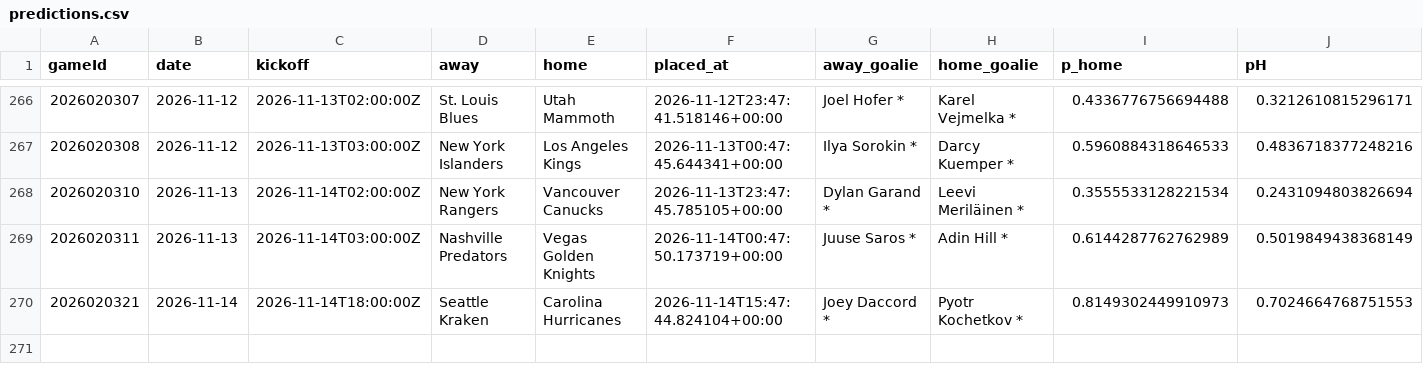
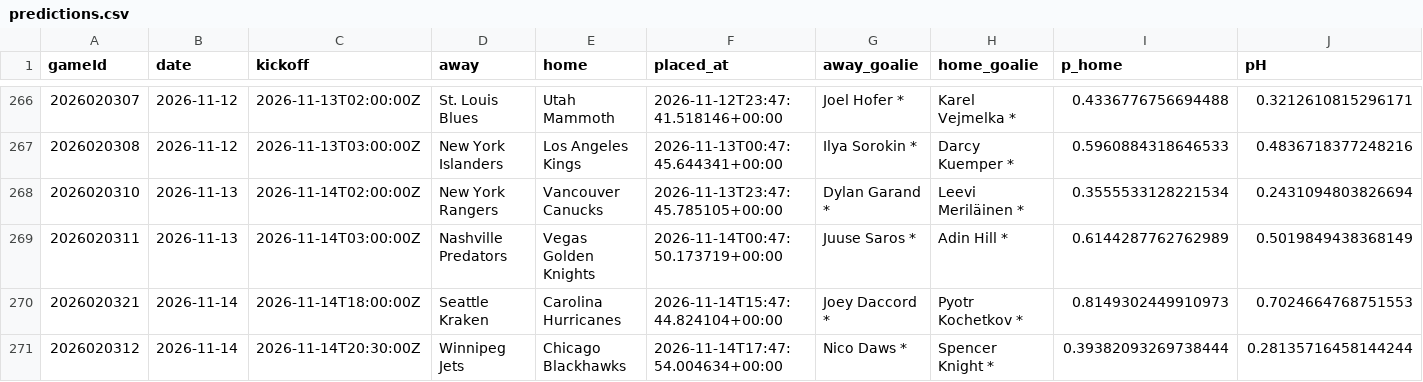
Before and after one commit to CR0ZER/NHL-Predictor, a CSV file: data/predictions.csv, drawn as a sheet; only a part is shown, gaps mark what is left out; rows hold the shown columns only; the diff names each change by its address in the sheet, - before the commit and + after, or states it on an @@ line.

```diff
--- a/data/predictions.csv
+++ b/data/predictions.csv
+row 271: 2026020312 | 2026-11-14 | 2026-11-14T20:30:00Z | Winnipeg Jets | Chicago Blackhawks | 2026-11-14T17:47:54.004634+00:00 | Nico Daws * | Spencer Knight * | 0.39382093269738444 | 0.28135716458144244
```
Also changed, not shown: data/paper_bets.csv, 1 other file.
